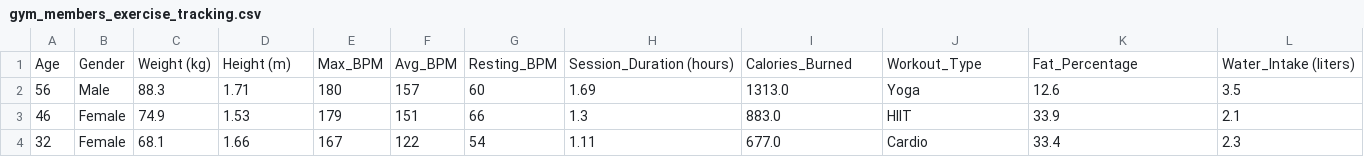
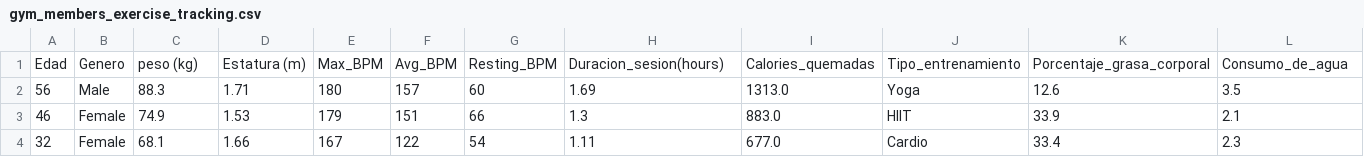
Before and after one commit to dayanajhdz-prog/estadistica-2, a CSV file: gym_members_exercise_tracking.csv, drawn as a sheet; only a part is shown; removed rows and columns are numbered as before the commit, all else as after; rows hold the shown columns only; the diff names each change by its address in the sheet, - before the commit and + after, or states it on an @@ line.

Commit message:
Update gym_members_exercise_tracking.csv

```diff
--- a/gym_members_exercise_tracking.csv
+++ b/gym_members_exercise_tracking.csv
-row 1: Age | Gender | Weight (kg) | Height (m) | Max_BPM | Avg_BPM | Resting_BPM | Session_Duration (hours) | Calories_Burned | Workout_Type | Fat_Percentage | Water_Intake (liters)
+row 1: Edad | Genero | peso (kg) | Estatura (m) | Max_BPM | Avg_BPM | Resting_BPM | Duracion_sesion(hours) | Calories_quemadas | Tipo_entrenamiento | Porcentaje_grasa_corporal | Consumo_de_agua
```
